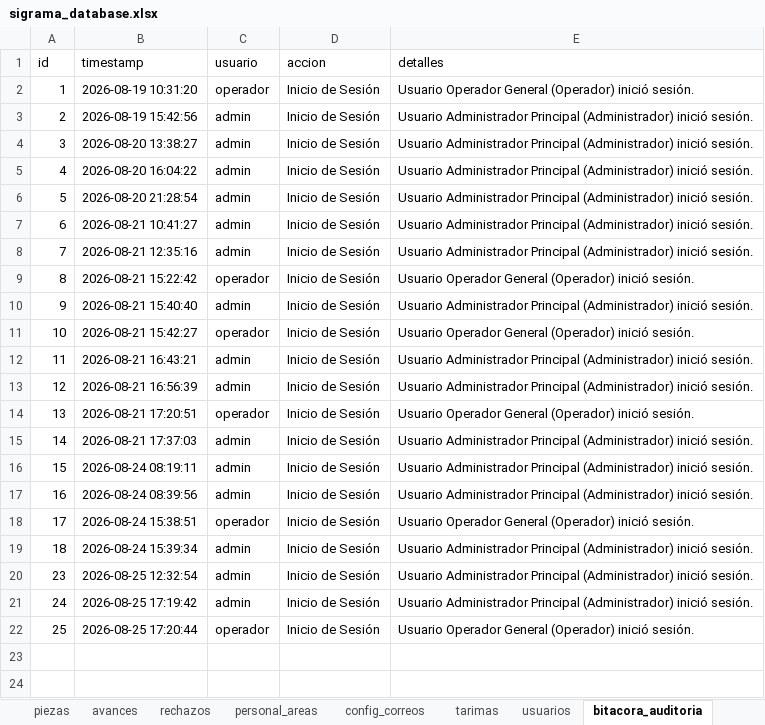
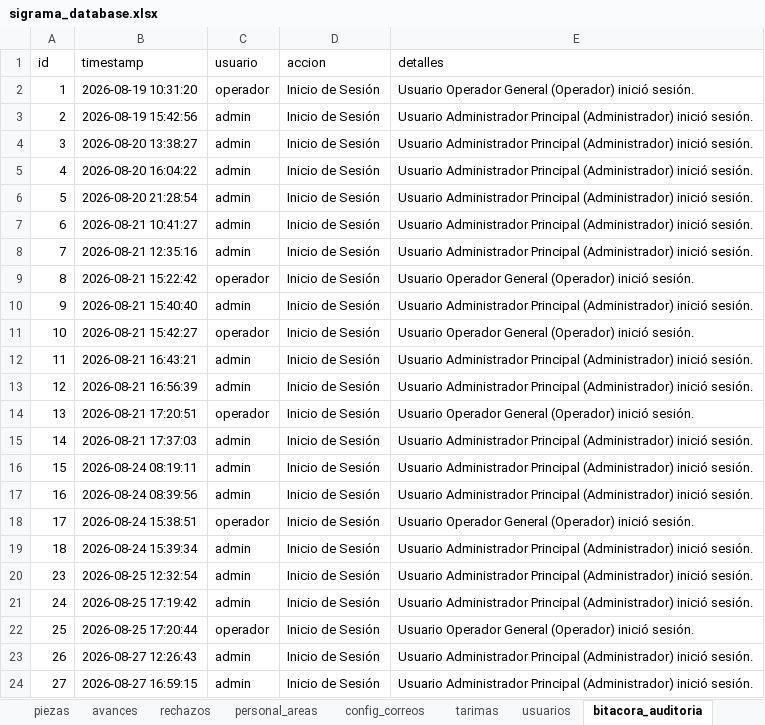
Before and after one commit to jesusalbertomoraleslopez-byte/control-corte-doblez, an Excel workbook: sigrama_database.xlsx, sheet bitacora_auditoria, drawn as a sheet; values as stored, in another font and other column widths than the file's, no borders; the diff names each change by its address in the sheet, - before the commit and + after, or states it on an @@ line.

```diff
--- a/sigrama_database.xlsx (sheet bitacora_auditoria)
+++ b/sigrama_database.xlsx (sheet bitacora_auditoria)
+row 23: 26 | 2026-08-27 12:26:43 | admin | Inicio de Sesión | Usuario Administrador Principal (Administrador) inició sesión.
+row 24: 27 | 2026-08-27 16:59:15 | admin | Inicio de Sesión | Usuario Administrador Principal (Administrador) inició sesión.
```
Also changed, not shown: sheet avances.
